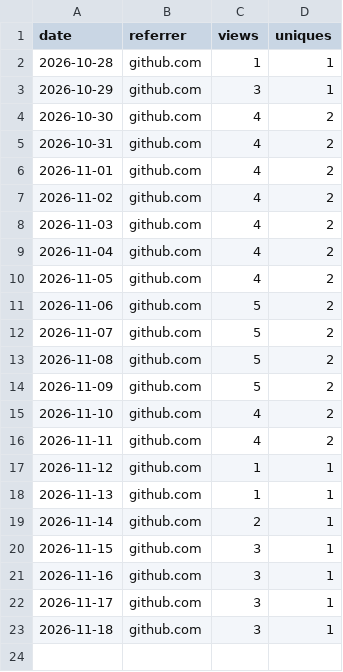
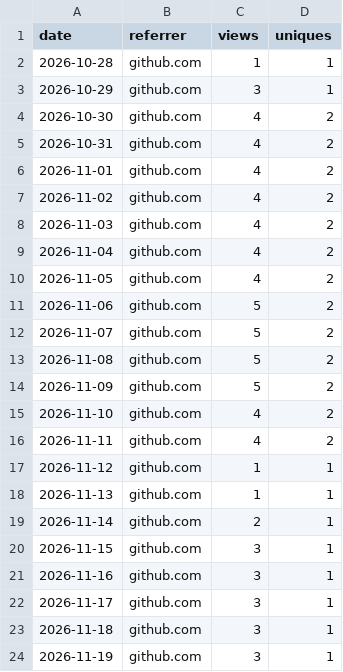
Before and after one commit to urvijain02/ticket-to-pr, a CSV file: traffic/referrers.csv, drawn as a sheet; the diff names each change by its address in the sheet, - before the commit and + after, or states it on an @@ line.

```diff
--- a/traffic/referrers.csv
+++ b/traffic/referrers.csv
+row 24: 2026-11-19 | github.com | 3 | 1
```
Also changed, not shown: traffic/paths.csv, 1 other file.
